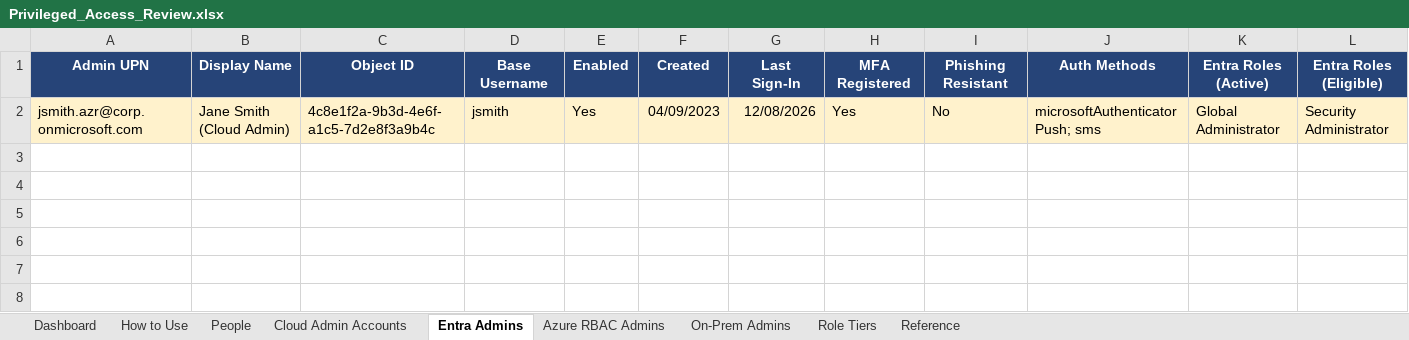
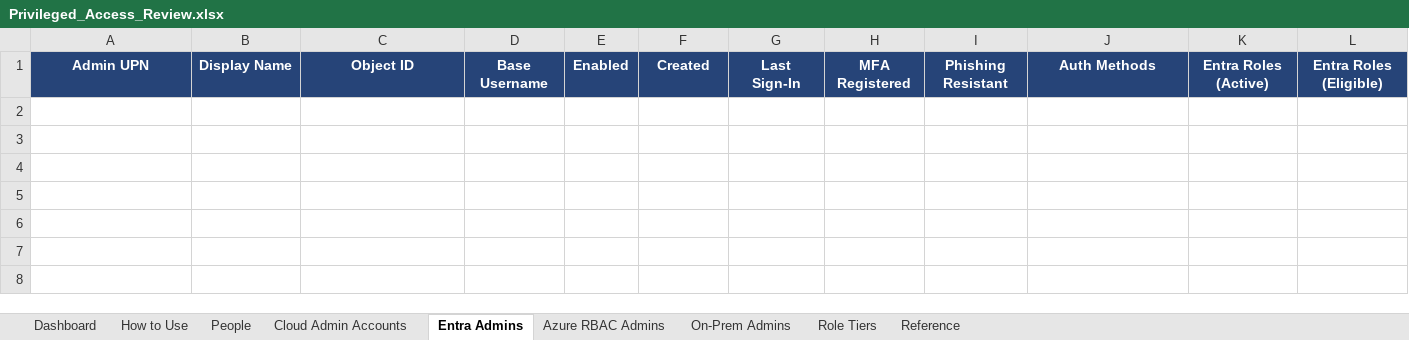
Before and after one commit to RiceTeaPrince/EntraScripts, an Excel workbook: Admin Audit/Privileged_Access_Review.xlsx, sheet Entra Admins, drawn as a sheet; only a part is shown; values as stored, in another font and other column widths than the file's, no borders; conditional formats not drawn; removed rows and columns are numbered as before the commit, all else as after; rows hold the shown columns only; the diff names each change by its address in the sheet, - before the commit and + after, or states it on an @@ line.

```diff
--- a/Admin Audit/Privileged_Access_Review.xlsx (sheet Entra Admins)
+++ b/Admin Audit/Privileged_Access_Review.xlsx (sheet Entra Admins)
-row 2: jsmith.azr@corp.onmicrosoft.com | Jane Smith (Cloud Admin) | 4c8e1f2a-9b3d-4e6f-a1c5-7d2e8f3a9b4c | jsmith | Yes | 04/09/2023 | 12/08/2026 | Yes | No | microsoftAuthenticatorPush; sms | Global Administrator | Security Administrator
+row 2: (empty)
```
Also changed, not shown: sheet On-Prem Admins, sheet Azure RBAC Admins, sheet People, sheet Cloud Admin Accounts, sheet How to Use, sheet Dashboard, 4 other files.
